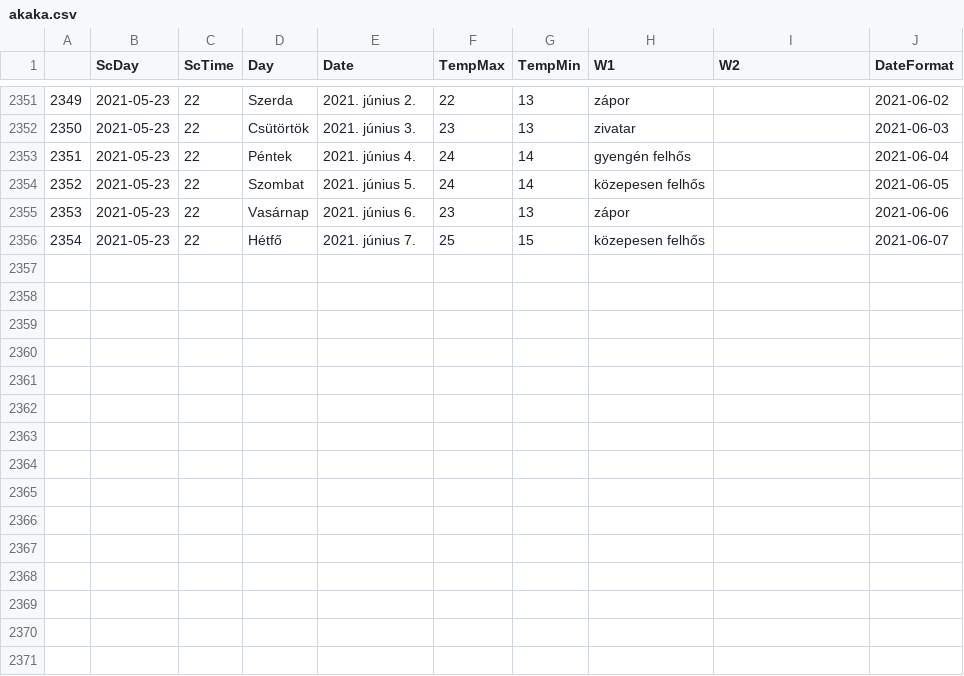
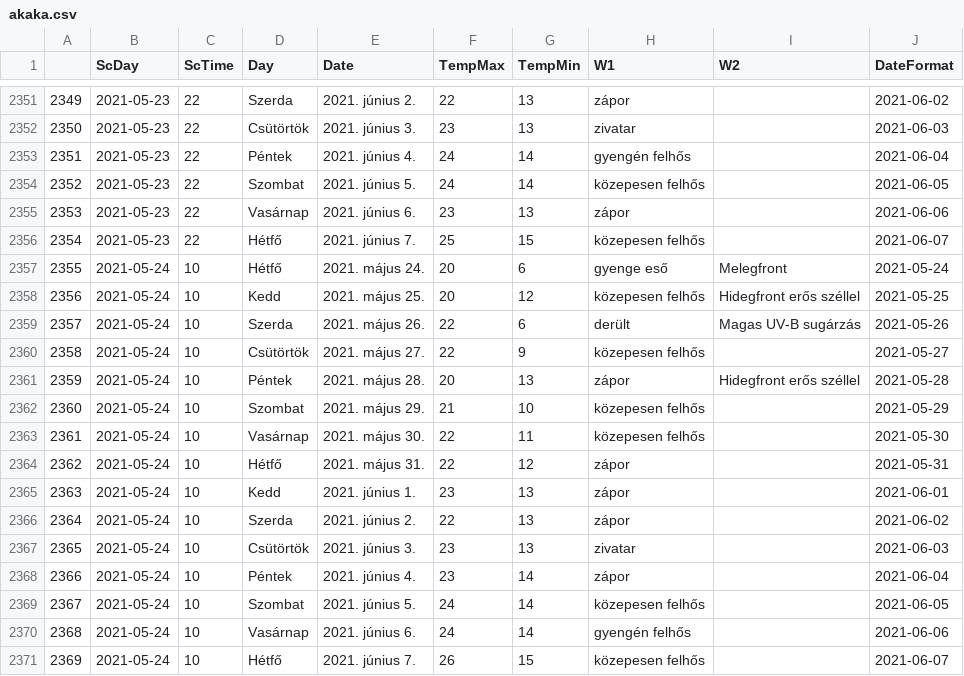
Before and after one commit to revpeter/ID_sc, a CSV file: akaka.csv, drawn as a sheet; only a part is shown, gaps mark what is left out.

```diff
--- a/akaka.csv
+++ b/akaka.csv
@@ -2356 +2356,16 @@
 2354,2021-05-23,22,Hétfő,2021. június 7.,25,15,közepesen felhős,,2021-06-07
+2355,2021-05-24,10,Hétfő,2021. május 24.,20,6,gyenge eső,Melegfront,2021-05-24
+2356,2021-05-24,10,Kedd,2021. május 25.,20,12,közepesen felhős,Hidegfront erős széllel,2021-05-25
+2357,2021-05-24,10,Szerda,2021. május 26.,22,6,derült,Magas UV-B sugárzás,2021-05-26
+2358,2021-05-24,10,Csütörtök,2021. május 27.,22,9,közepesen felhős,,2021-05-27
+2359,2021-05-24,10,Péntek,2021. május 28.,20,13,zápor,Hidegfront erős széllel,2021-05-28
+2360,2021-05-24,10,Szombat,2021. május 29.,21,10,közepesen felhős,,2021-05-29
+2361,2021-05-24,10,Vasárnap,2021. május 30.,22,11,közepesen felhős,,2021-05-30
+2362,2021-05-24,10,Hétfő,2021. május 31.,22,12,zápor,,2021-05-31
+2363,2021-05-24,10,Kedd,2021. június 1.,23,13,zápor,,2021-06-01
+2364,2021-05-24,10,Szerda,2021. június 2.,22,13,zápor,,2021-06-02
+2365,2021-05-24,10,Csütörtök,2021. június 3.,23,13,zivatar,,2021-06-03
+2366,2021-05-24,10,Péntek,2021. június 4.,23,14,zápor,,2021-06-04
+2367,2021-05-24,10,Szombat,2021. június 5.,24,14,közepesen felhős,,2021-06-05
+2368,2021-05-24,10,Vasárnap,2021. június 6.,24,14,gyengén felhős,,2021-06-06
+2369,2021-05-24,10,Hétfő,2021. június 7.,26,15,közepesen felhős,,2021-06-07
```
